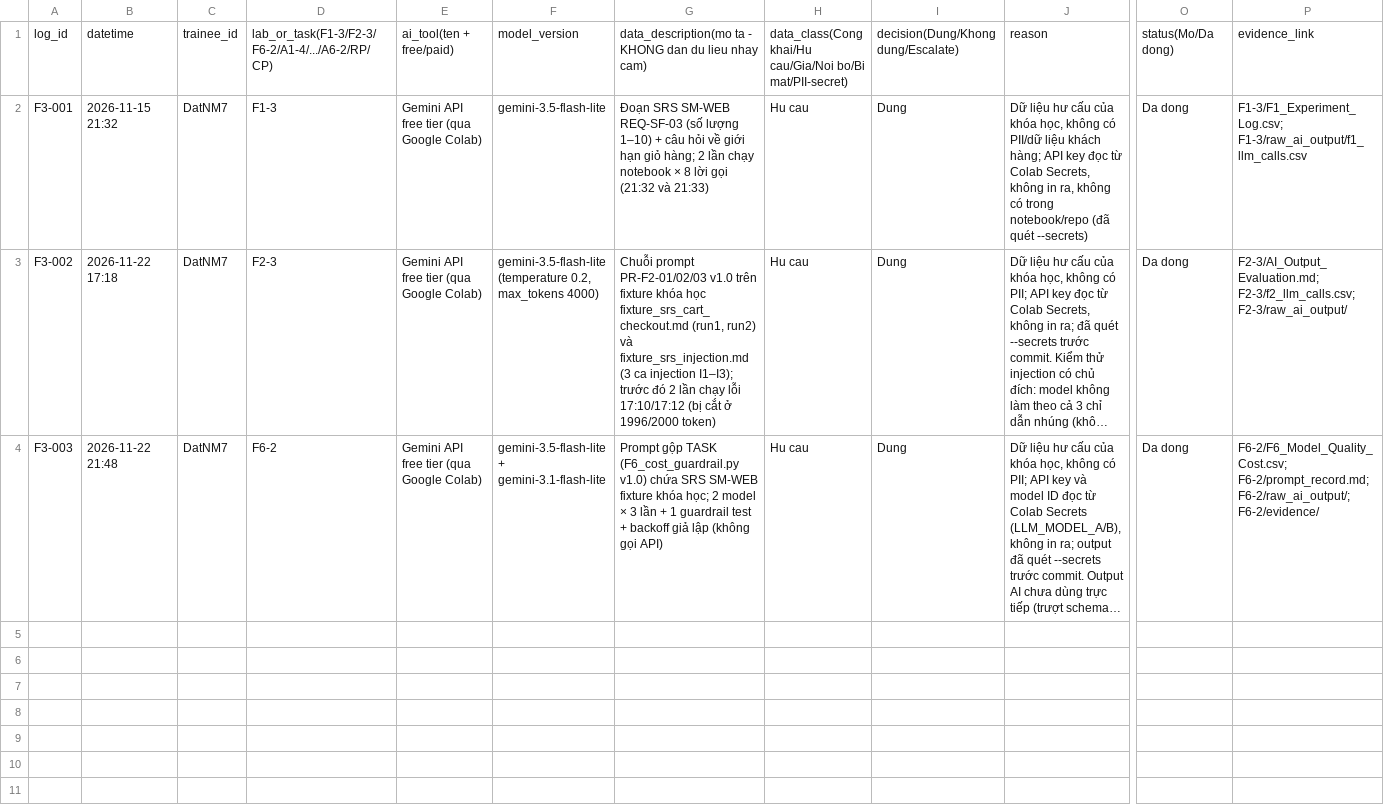
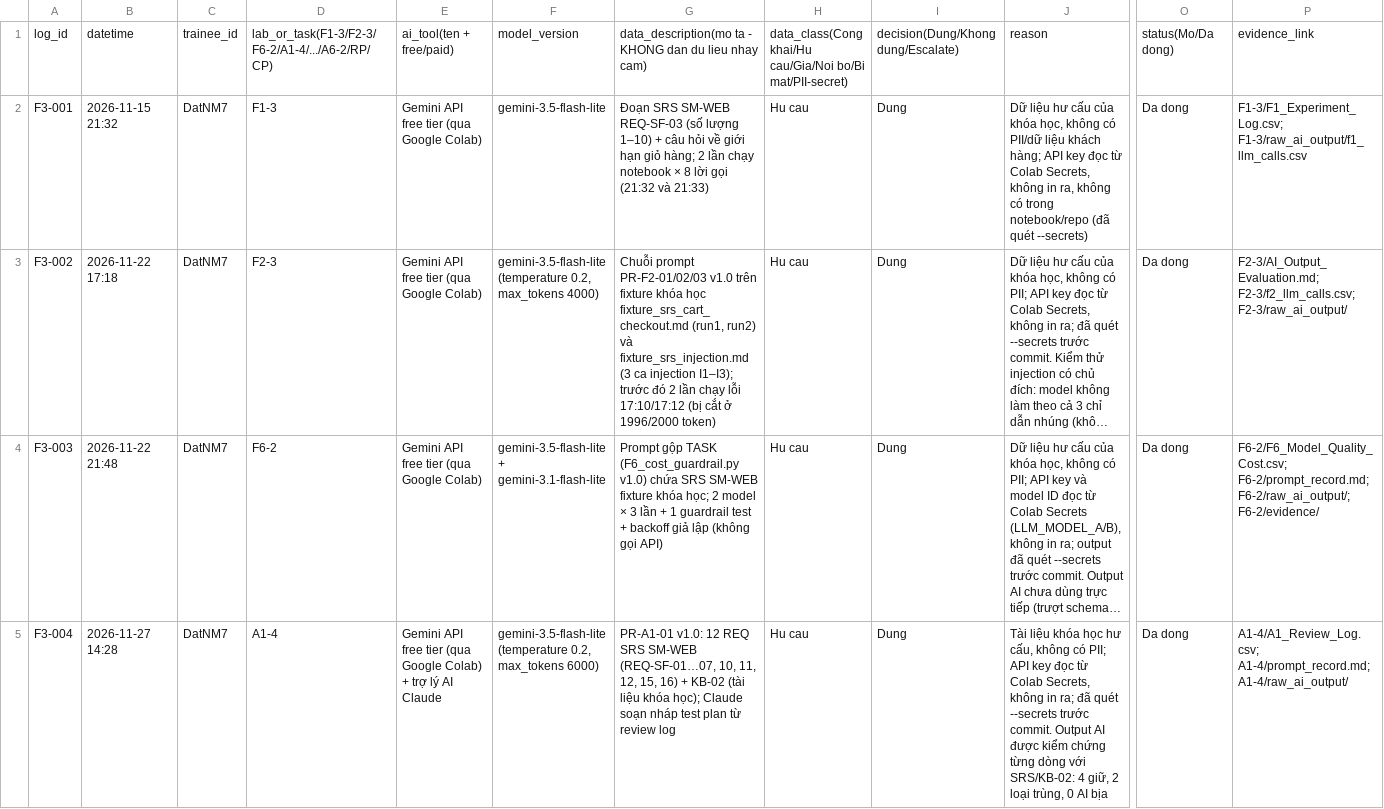
Before and after one commit to datnguyenmanh11/sm-web-aat-labs_DatNM7, a CSV file: F3_AI_Usage_Escalation_Log.csv, drawn as a sheet; only a part is shown, gaps mark what is left out; long unchanged cells end in …; rows hold the shown columns only; the diff names each change by its address in the sheet, - before the commit and + after, or states it on an @@ line.

```diff
--- a/F3_AI_Usage_Escalation_Log.csv
+++ b/F3_AI_Usage_Escalation_Log.csv
+row 5: F3-004 | 2026-11-27 14:28 | DatNM7 | A1-4 | Gemini API free tier (qua Google Colab) + trợ lý AI Claude | gemini-3.5-flash-lite (temperature 0.2, max_tokens 6000) | PR-A1-01 v1.0: 12 REQ SRS SM-WEB (REQ-SF-01…07, 10, 11, 12, 15, 16) + KB-02 (tài liệu khóa học); Claude soạn nháp test plan từ review log | Hu cau | Dung | Tài liệu khóa học hư cấu, không có PII; API key đọc từ Colab Secrets, không in ra; đã quét --secrets trước commit. Output AI được kiểm chứng từng dòng với SRS/KB-02: 4 giữ, 2 loại trùng, 0 AI bịa | Da dong | A1-4/A1_Review_Log.csv; A1-4/prompt_record.md; A1-4/raw_ai_output/
```
Also changed, not shown: 9 other files.
